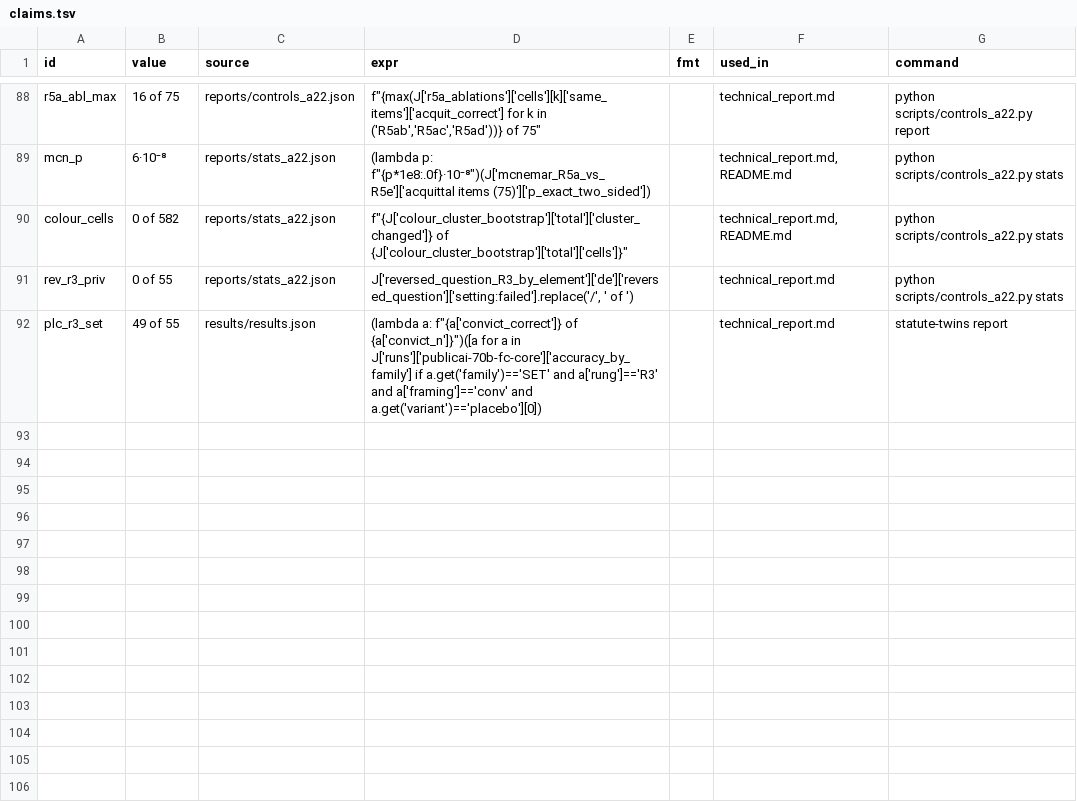
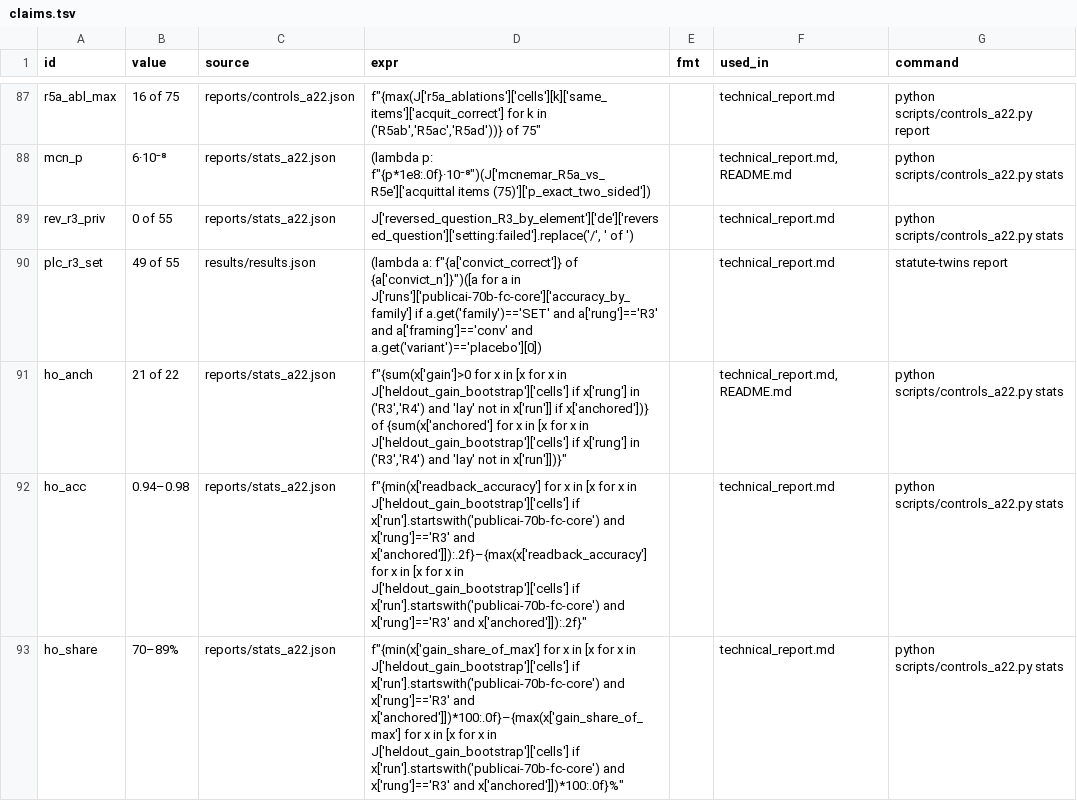
Before and after one commit to mi11ione/apertus-recht, a TSV file: track_1b/claims.tsv, drawn as a sheet; only a part is shown, gaps mark what is left out; the diff covers the shown part only.

Commit message:
A23: CI-clean statistics paths; BGE 131 IV 23 considerations pinned; policy-demand answer and note; scope notes per open reason; court baselines and wording; tables break across pages; dataset 1.8.1

```diff
--- a/track_1b/claims.tsv
+++ b/track_1b/claims.tsv
@@ -89,4 +88,6 @@ r5a_abl_max	16 of 75	reports/controls_a22.json	"f""{max(J['r5a_ablations']['cell
 mcn_p	6·10⁻⁸	reports/stats_a22.json	"(lambda p: f""{p*1e8:.0f}·10⁻⁸"")(J['mcnemar_R5a_vs_R5e']['acquittal items (75)']['p_exact_two_sided'])"		technical_report.md,README.md	python scripts/controls_a22.py stats
-colour_cells	0 of 582	reports/stats_a22.json	"f""{J['colour_cluster_bootstrap']['total']['cluster_changed']} of {J['colour_cluster_bootstrap']['total']['cells']}"""		technical_report.md,README.md	python scripts/controls_a22.py stats
 rev_r3_priv	0 of 55	reports/stats_a22.json	J['reversed_question_R3_by_element']['de']['reversed_question']['setting:failed'].replace('/', ' of ')		technical_report.md	python scripts/controls_a22.py stats
 plc_r3_set	49 of 55	results/results.json	"(lambda a: f""{a['convict_correct']} of {a['convict_n']}"")([a for a in J['runs']['publicai-70b-fc-core']['accuracy_by_family'] if a.get('family')=='SET' and a['rung']=='R3' and a['framing']=='conv' and a.get('variant')=='placebo'][0])"		technical_report.md	statute-twins report
+ho_anch	21 of 22	reports/stats_a22.json	"f""{sum(x['gain']>0 for x in [x for x in J['heldout_gain_bootstrap']['cells'] if x['rung'] in ('R3','R4') and 'lay' not in x['run']] if x['anchored'])} of {sum(x['anchored'] for x in [x for x in J['heldout_gain_bootstrap']['cells'] if x['rung'] in ('R3','R4') and 'lay' not in x['run']])}"""		technical_report.md,README.md	python scripts/controls_a22.py stats
+ho_acc	0.94–0.98	reports/stats_a22.json	"f""{min(x['readback_accuracy'] for x in [x for x in J['heldout_gain_bootstrap']['cells'] if x['run'].startswith('publicai-70b-fc-core') and x['rung']=='R3' and x['anchored']]):.2f}–{max(x['readback_accuracy'] for x in [x for x in J['heldout_gain_bootstrap']['cells'] if x['run'].startswith('publicai-70b-fc-core') and x['rung']=='R3' and x['anchored']]):.2f}"""		technical_report.md	python scripts/controls_a22.py stats
+ho_share	70–89%	reports/stats_a22.json	"f""{min(x['gain_share_of_max'] for x in [x for x in J['heldout_gain_bootstrap']['cells'] if x['run'].startswith('publicai-70b-fc-core') and x['rung']=='R3' and x['anchored']])*100:.0f}–{max(x['gain_share_of_max'] for x in [x for x in J['heldout_gain_bootstrap']['cells'] if x['run'].startswith('publicai-70b-fc-core') and x['rung']=='R3' and x['anchored']])*100:.0f}%"""		technical_report.md	python scripts/controls_a22.py stats
```
Also changed, not shown: 6 added rows and 1 removed row elsewhere in this file, 49 other files.
